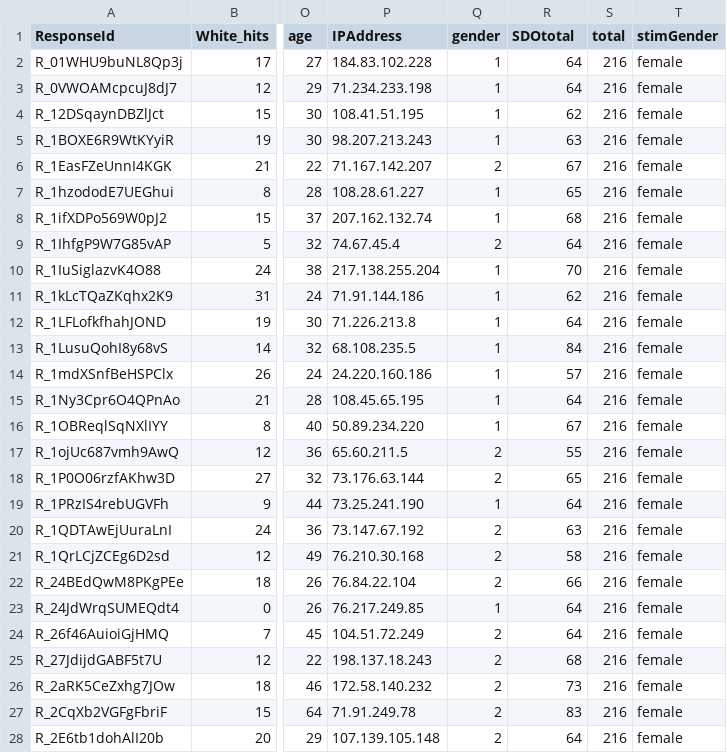
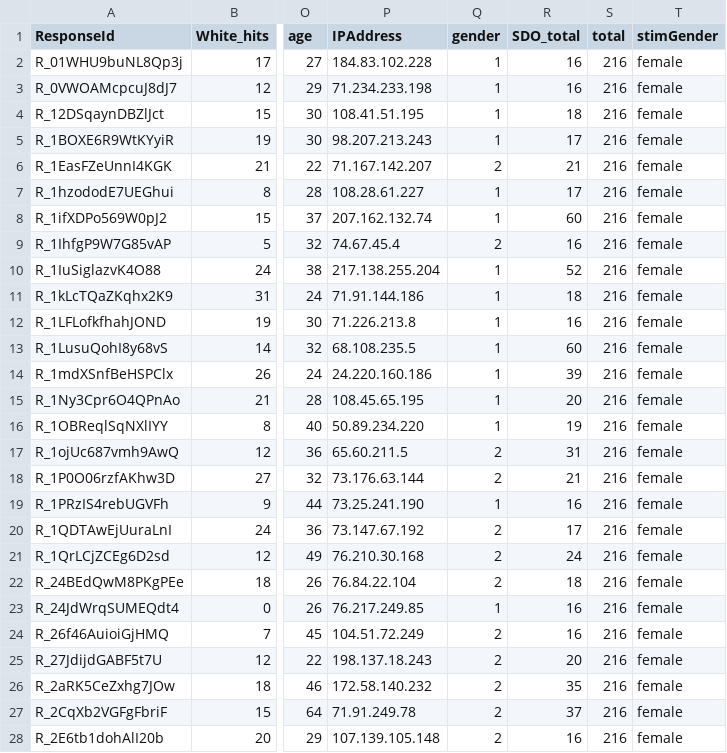
Before and after one commit to dsim101/Data-Science-Project, a CSV file: data_cleaned/GIRA2_clean.csv, drawn as a sheet; only a part is shown, gaps mark what is left out; the diff covers the shown part only; the diff names each change by its address in the sheet, - before the commit and + after, or states it on an @@ line.

Commit message:
Update GIRA2_clean.csv

```diff
--- a/data_cleaned/GIRA2_clean.csv
+++ b/data_cleaned/GIRA2_clean.csv
-R1: SDOtotal
+R1: SDO_total
-R2:R3 (SDO_total): 64
+R2:R3 (SDO_total): 16
-R4 (SDO_total): 62
+R4 (SDO_total): 18
-R5 (SDO_total): 63
+R5 (SDO_total): 17
-R6 (SDO_total): 67
+R6 (SDO_total): 21
-R7 (SDO_total): 65
+R7 (SDO_total): 17
-R8 (SDO_total): 68
+R8 (SDO_total): 60
-R9 (SDO_total): 64
+R9 (SDO_total): 16
-R10 (SDO_total): 70
+R10 (SDO_total): 52
-R11 (SDO_total): 62
+R11 (SDO_total): 18
-R12 (SDO_total): 64
+R12 (SDO_total): 16
-R13 (SDO_total): 84
+R13 (SDO_total): 60
-R14 (SDO_total): 57
+R14 (SDO_total): 39
-R15 (SDO_total): 64
+R15 (SDO_total): 20
-R16 (SDO_total): 67
+R16 (SDO_total): 19
-R17 (SDO_total): 55
+R17 (SDO_total): 31
-R18 (SDO_total): 65
+R18 (SDO_total): 21
-R19 (SDO_total): 64
+R19 (SDO_total): 16
-R20 (SDO_total): 63
+R20 (SDO_total): 17
-R21 (SDO_total): 58
+R21 (SDO_total): 24
-R22 (SDO_total): 66
+R22 (SDO_total): 18
-R23:R24 (SDO_total): 64
+R23:R24 (SDO_total): 16
-R25 (SDO_total): 68
+R25 (SDO_total): 20
-R26 (SDO_total): 73
+R26 (SDO_total): 35
-R27 (SDO_total): 83
+R27 (SDO_total): 37
-R28 (SDO_total): 64
+R28 (SDO_total): 16
```
Also changed, not shown: 154 edited cells elsewhere in this file.
